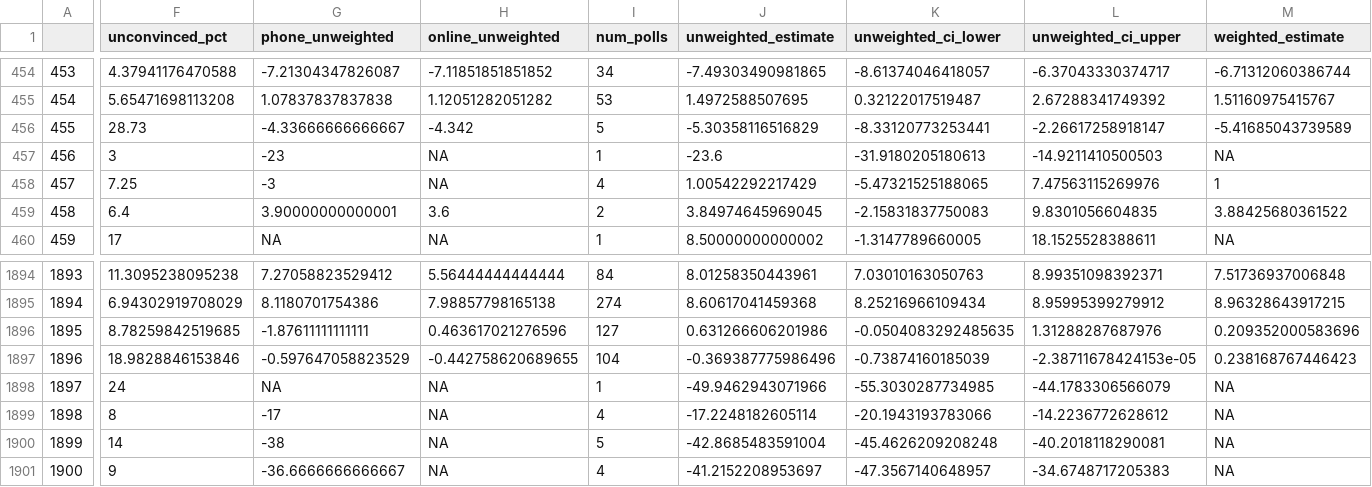
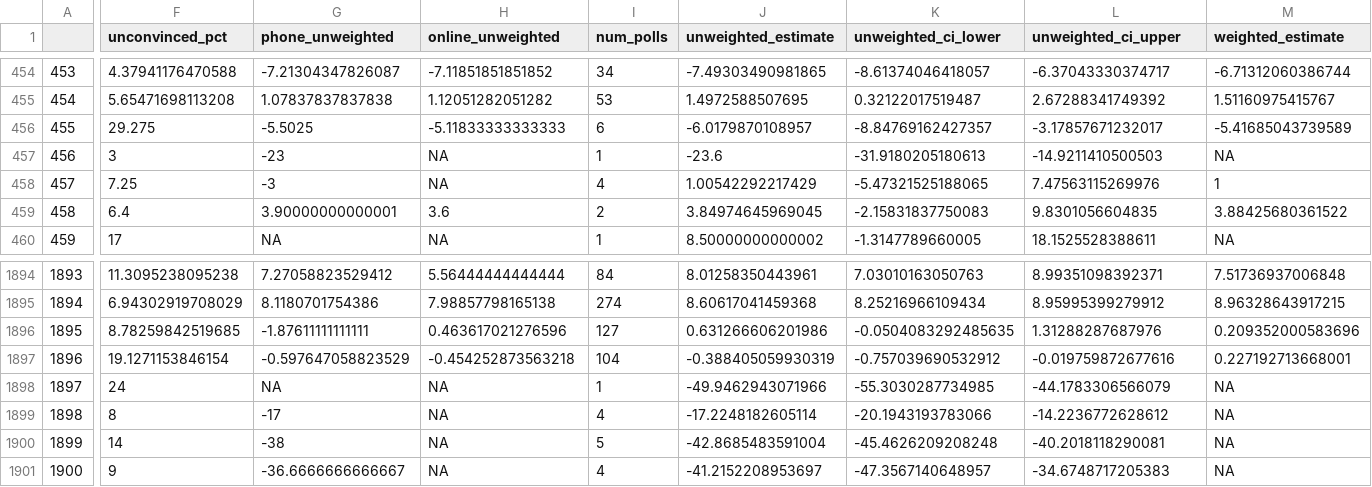
Before and after one commit to BPR-Data-Team/ElectionModel2024, a CSV file: cleaned_data/AllPolls.csv, drawn as a sheet; only a part is shown, gaps mark what is left out; the diff covers the shown part only; the diff names each change by its address in the sheet, - before the commit and + after, or states it on an @@ line.

```diff
--- a/cleaned_data/AllPolls.csv
+++ b/cleaned_data/AllPolls.csv
-F456 (unconvinced_pct): 28.73
+F456 (unconvinced_pct): 29.275
-G456 (phone_unweighted): -4.33666666666667
+G456 (phone_unweighted): -5.5025
-H456 (online_unweighted): -4.342
+H456 (online_unweighted): -5.11833333333333
-I456 (num_polls): 5
+I456 (num_polls): 6
-J456 (unweighted_estimate): -5.30358116516829
+J456 (unweighted_estimate): -6.0179870108957
-K456 (unweighted_ci_lower): -8.33120773253441
+K456 (unweighted_ci_lower): -8.84769162427357
-L456 (unweighted_ci_upper): -2.26617258918147
+L456 (unweighted_ci_upper): -3.17857671232017
-F1897 (unconvinced_pct): 18.9828846153846
+F1897 (unconvinced_pct): 19.1271153846154
-H1897 (online_unweighted): -0.442758620689655
+H1897 (online_unweighted): -0.454252873563218
-J1897 (unweighted_estimate): -0.369387775986496
+J1897 (unweighted_estimate): -0.388405059930319
-K1897 (unweighted_ci_lower): -0.73874160185039
+K1897 (unweighted_ci_lower): -0.757039690532912
-L1897 (unweighted_ci_upper): -2.38711678424153e-05
+L1897 (unweighted_ci_upper): -0.019759872677616
-M1897 (weighted_estimate): 0.238168767446423
+M1897 (weighted_estimate): 0.227192713668001
```
Also changed, not shown: 2 edited cells elsewhere in this file, cleaned_data/GenPolling.csv.
